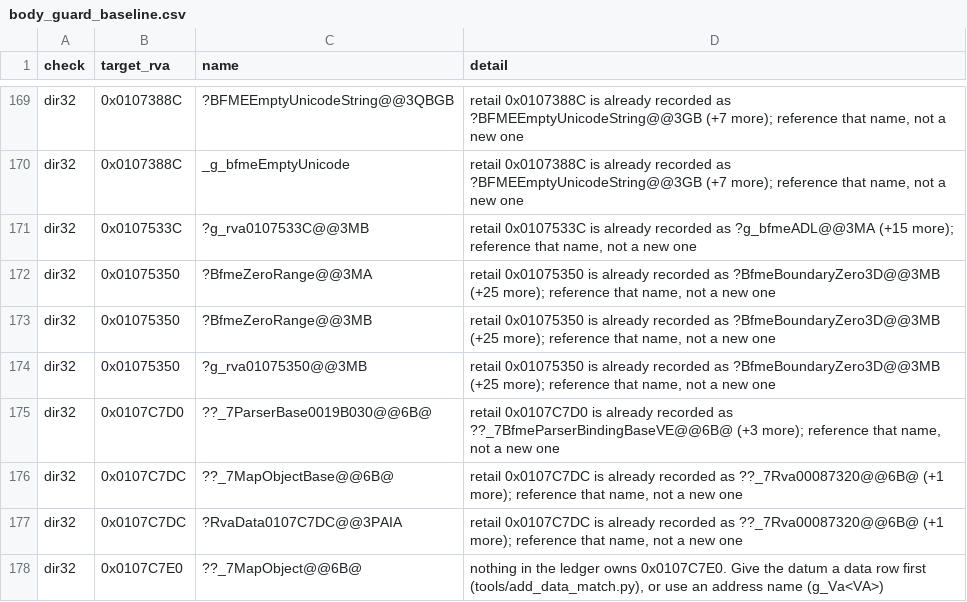
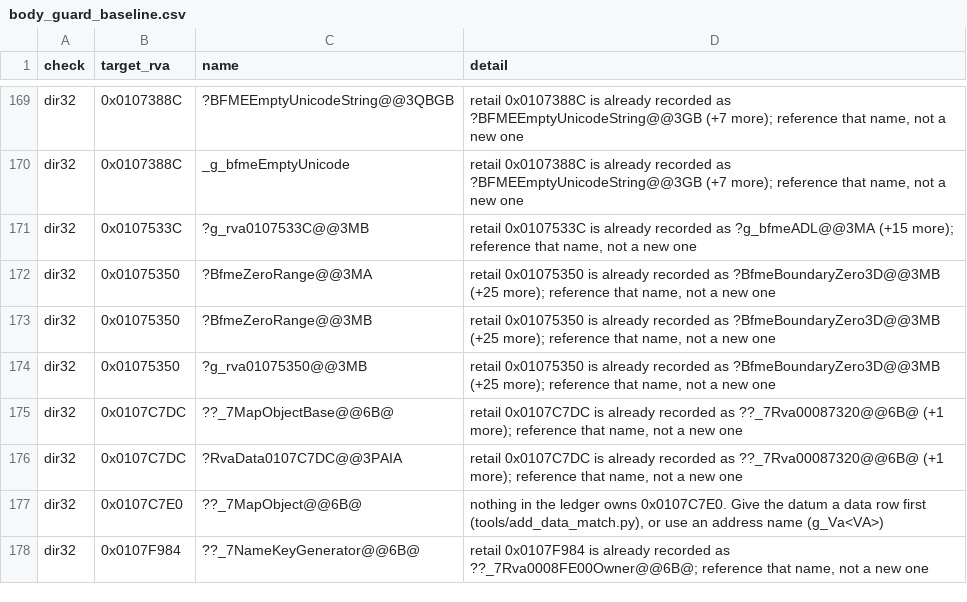
Before and after one commit to nvoss2356-svg/Open-BFME-1, a CSV file: targets/game/reverse/body_guard_baseline.csv, drawn as a sheet; only a part is shown, gaps mark what is left out; the shorter side is filled out with more unchanged rows.

Commit message:
Repair build-list parser vtable identity
Rename the loader TU base class to the independently recorded BfmeParserBindingBaseVE identity. The 641-byte loader remains exact and its DIR32 now names the retail vtable without a baseline exception.

Claim-Lease: 0x0019B030=f8e4cd03371f4695b70fd3d4b23f3bab

Verifier-Change: remove the resolved DIR32 baseline after binding the parser base to the established retail vtable identity

```diff
--- a/targets/game/reverse/body_guard_baseline.csv
+++ b/targets/game/reverse/body_guard_baseline.csv
@@ -174,3 +174,2 @@ dir32,0x01075350,?BfmeZeroRange@@3MB,"retail 0x01075350 is already recorded as ?
 dir32,0x01075350,?g_rva01075350@@3MB,"retail 0x01075350 is already recorded as ?BfmeBoundaryZero3D@@3MB (+25 more); reference that name, not a new one"
-dir32,0x0107C7D0,??_7ParserBase0019B030@@6B@,"retail 0x0107C7D0 is already recorded as ??_7BfmeParserBindingBaseVE@@6B@ (+3 more); reference that name, not a new one"
 dir32,0x0107C7DC,??_7MapObjectBase@@6B@,"retail 0x0107C7DC is already recorded as ??_7Rva00087320@@6B@ (+1 more); reference that name, not a new one"
```
Also changed, not shown: 3 other files.
